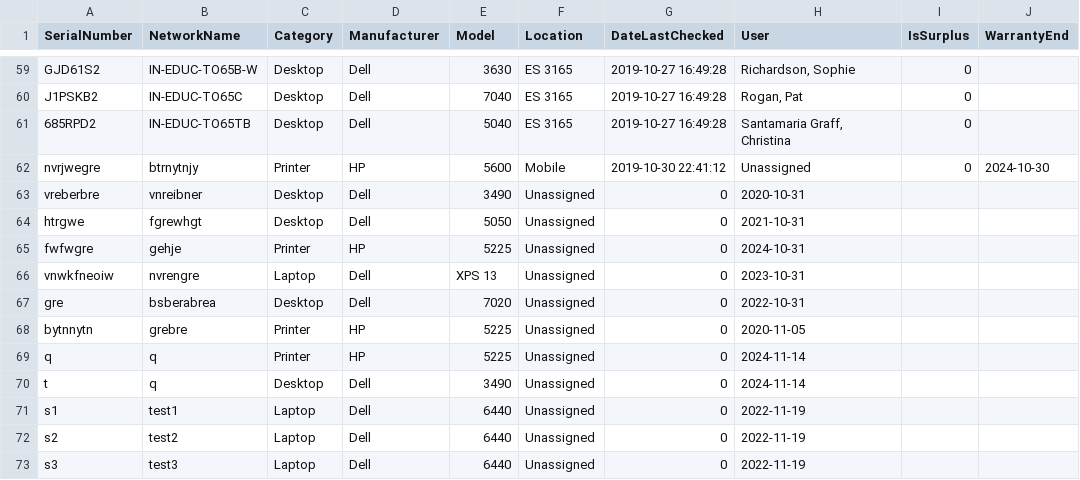
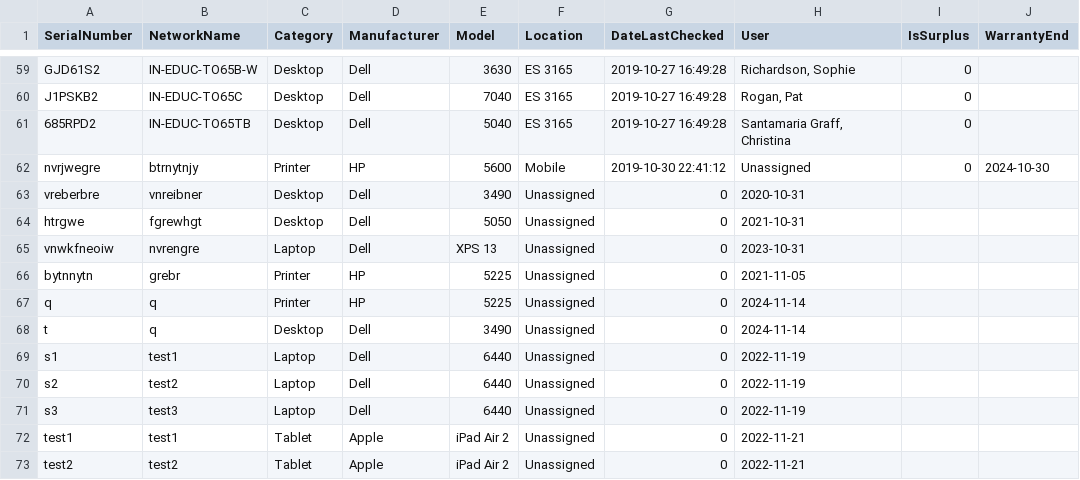
Before and after one commit to peymathi/schoedu-asset-tracking, a CSV file: projectDataTables/report.csv, drawn as a sheet; only a part is shown, gaps mark what is left out.

```diff
--- a/projectDataTables/report.csv
+++ b/projectDataTables/report.csv
@@ -64,6 +64,4 @@ vreberbre,vnreibner,Desktop,Dell,3490,"Unassigned",0,2020-10-31
 htrgwe,fgrewhgt,Desktop,Dell,5050,"Unassigned",0,2021-10-31
-fwfwgre,gehje,Printer,HP,5225,"Unassigned",0,2024-10-31
 vnwkfneoiw,nvrengre,Laptop,Dell,XPS 13,"Unassigned",0,2023-10-31
-gre,bsberabrea,Desktop,Dell,7020,"Unassigned",0,2022-10-31
-bytnnytn,grebre,Printer,HP,5225,"Unassigned",0,2020-11-05
+bytnnytn,grebr,Printer,HP,5225,"Unassigned",0,2021-11-05
 q,q,Printer,HP,5225,"Unassigned",0,2024-11-14
@@ -73 +71,3 @@ s2,test2,Laptop,Dell,6440,"Unassigned",0,2022-11-19
 s3,test3,Laptop,Dell,6440,"Unassigned",0,2022-11-19
+test1,test1,Tablet,Apple,iPad Air 2,"Unassigned",0,2022-11-21
+test2,test2,Tablet,Apple,iPad Air 2,"Unassigned",0,2022-11-21
```
Also changed, not shown: 10 other files.
